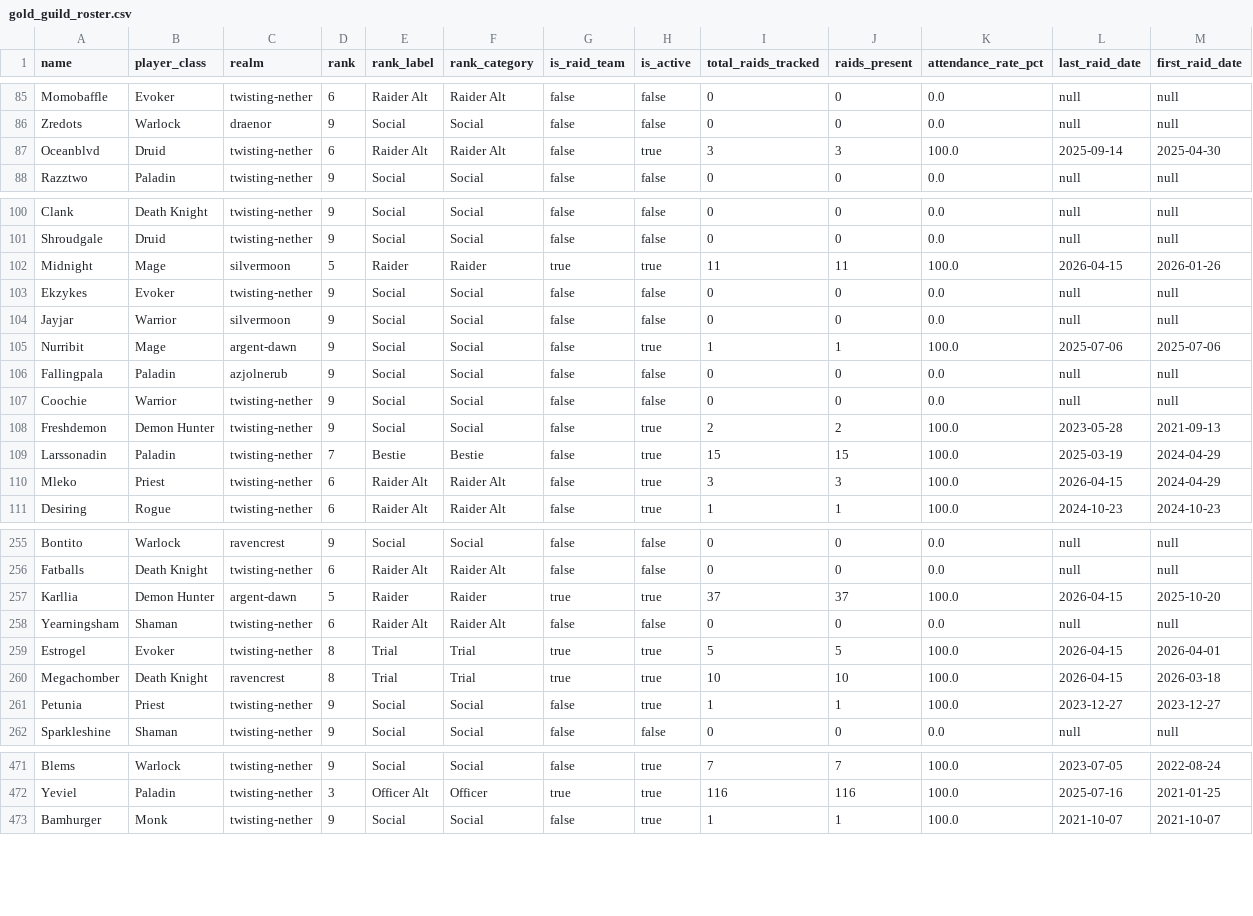
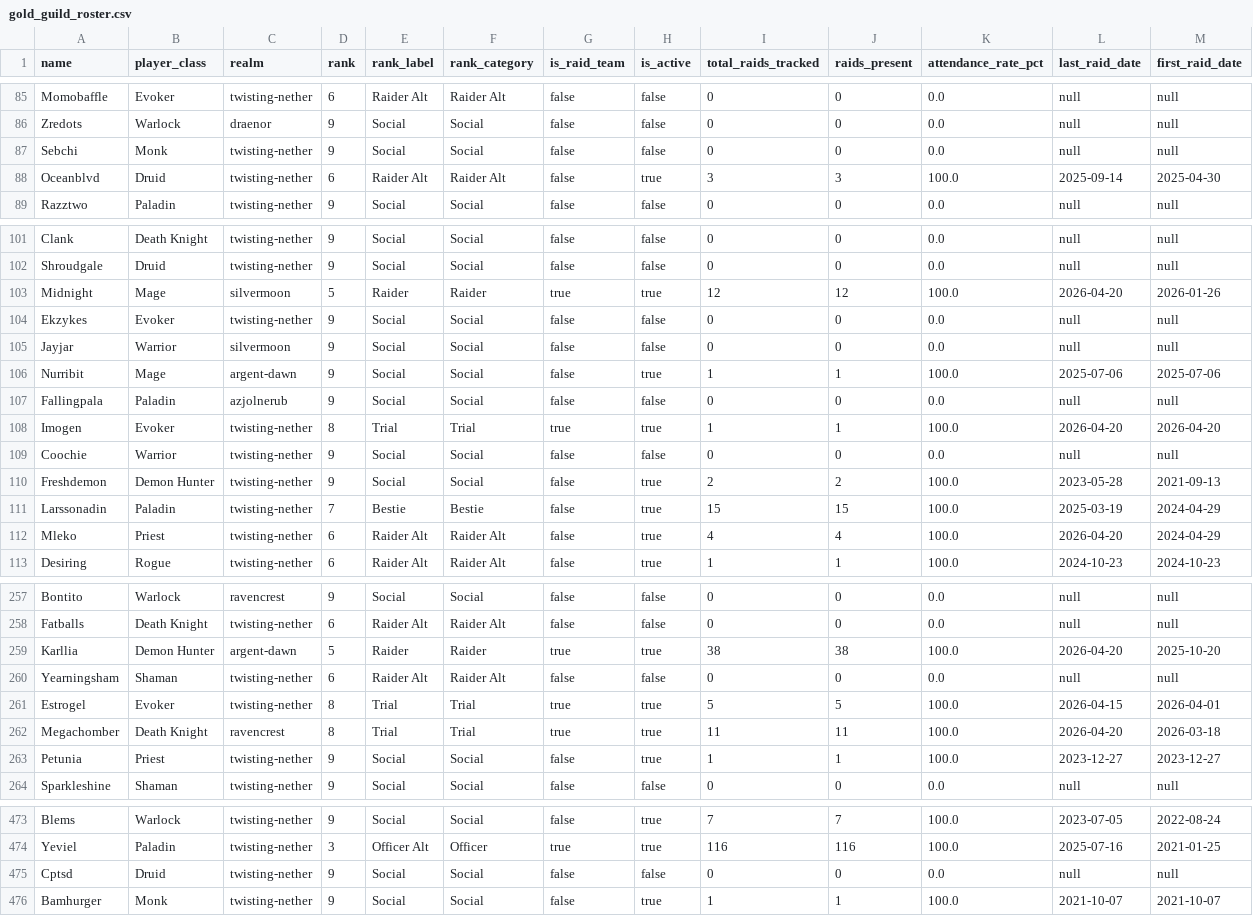
Before and after one commit to richmulvany/sc-warcraftlogs-analytics, a CSV file: frontend/public/data/gold_guild_roster.csv, drawn as a sheet; only a part is shown, gaps mark what is left out; the diff covers the shown part only.

```diff
--- a/frontend/public/data/gold_guild_roster.csv
+++ b/frontend/public/data/gold_guild_roster.csv
@@ -86,2 +86,3 @@ Momobaffle,Evoker,twisting-nether,6,Raider Alt,Raider Alt,false,false,0,0,0.0,nu
 Zredots,Warlock,draenor,9,Social,Social,false,false,0,0,0.0,null,null
+Sebchi,Monk,twisting-nether,9,Social,Social,false,false,0,0,0.0,null,null
 Oceanblvd,Druid,twisting-nether,6,Raider Alt,Raider Alt,false,true,3,3,100.0,2025-09-14,2025-04-30
@@ -101,3 +102,3 @@ Clank,Death Knight,twisting-nether,9,Social,Social,false,false,0,0,0.0,null,null
 Shroudgale,Druid,twisting-nether,9,Social,Social,false,false,0,0,0.0,null,null
-Midnight,Mage,silvermoon,5,Raider,Raider,true,true,11,11,100.0,2026-04-15,2026-01-26
+Midnight,Mage,silvermoon,5,Raider,Raider,true,true,12,12,100.0,2026-04-20,2026-01-26
 Ekzykes,Evoker,twisting-nether,9,Social,Social,false,false,0,0,0.0,null,null
@@ -106,2 +107,3 @@ Nurribit,Mage,argent-dawn,9,Social,Social,false,true,1,1,100.0,2025-07-06,2025-0
 Fallingpala,Paladin,azjolnerub,9,Social,Social,false,false,0,0,0.0,null,null
+Imogen,Evoker,twisting-nether,8,Trial,Trial,true,true,1,1,100.0,2026-04-20,2026-04-20
 Coochie,Warrior,twisting-nether,9,Social,Social,false,false,0,0,0.0,null,null
@@ -109,3 +111,3 @@ Freshdemon,Demon Hunter,twisting-nether,9,Social,Social,false,true,2,2,100.0,202
 Larssonadin,Paladin,twisting-nether,7,Bestie,Bestie,false,true,15,15,100.0,2025-03-19,2024-04-29
-Mleko,Priest,twisting-nether,6,Raider Alt,Raider Alt,false,true,3,3,100.0,2026-04-15,2024-04-29
+Mleko,Priest,twisting-nether,6,Raider Alt,Raider Alt,false,true,4,4,100.0,2026-04-20,2024-04-29
 Desiring,Rogue,twisting-nether,6,Raider Alt,Raider Alt,false,true,1,1,100.0,2024-10-23,2024-10-23
@@ -256,6 +258,6 @@ Bontito,Warlock,ravencrest,9,Social,Social,false,false,0,0,0.0,null,null
 Fatballs,Death Knight,twisting-nether,6,Raider Alt,Raider Alt,false,false,0,0,0.0,null,null
-Karllia,Demon Hunter,argent-dawn,5,Raider,Raider,true,true,37,37,100.0,2026-04-15,2025-10-20
+Karllia,Demon Hunter,argent-dawn,5,Raider,Raider,true,true,38,38,100.0,2026-04-20,2025-10-20
 Yearningsham,Shaman,twisting-nether,6,Raider Alt,Raider Alt,false,false,0,0,0.0,null,null
 Estrogel,Evoker,twisting-nether,8,Trial,Trial,true,true,5,5,100.0,2026-04-15,2026-04-01
-Megachomber,Death Knight,ravencrest,8,Trial,Trial,true,true,10,10,100.0,2026-04-15,2026-03-18
+Megachomber,Death Knight,ravencrest,8,Trial,Trial,true,true,11,11,100.0,2026-04-20,2026-03-18
 Petunia,Priest,twisting-nether,9,Social,Social,false,true,1,1,100.0,2023-12-27,2023-12-27
@@ -472,2 +474,3 @@ Blems,Warlock,twisting-nether,9,Social,Social,false,true,7,7,100.0,2023-07-05,20
 Yeviel,Paladin,twisting-nether,3,Officer Alt,Officer,true,true,116,116,100.0,2025-07-16,2021-01-25
+Cptsd,Druid,twisting-nether,9,Social,Social,false,false,0,0,0.0,null,null
 Bamhurger,Monk,twisting-nether,9,Social,Social,false,true,1,1,100.0,2021-10-07,2021-10-07
```
Also changed, not shown: 1 moved row and 45 edited cells elsewhere in this file, frontend/public/data/gold_boss_progress_history.csv, frontend/public/data/gold_player_mplus_dungeon_breakdown.csv, 24 other files.
